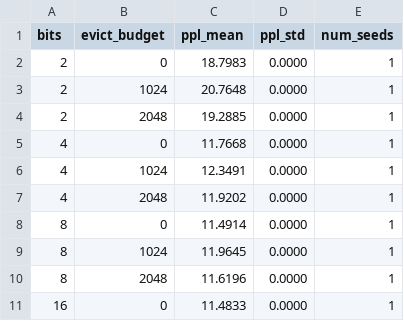
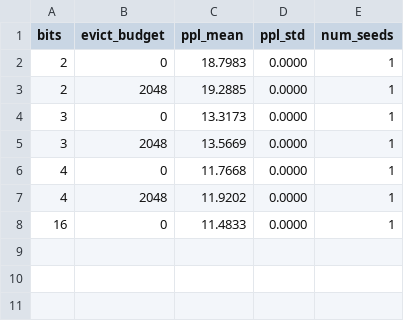
Before and after one commit to TanC8186/hybrid-cache-precision, a CSV file: results/ablations/byte_budget_4096.csv, drawn as a sheet.

Commit message:
exp: 4096-context verification — ordering holds, 2bit worse at long context
FP16 11.48, 4bit 11.77 (+2.5% near-lossless), 2bit 18.80 (+64%).
Equal-bytes: 4bit keep2048 11.92 vs 2bit full 18.80 at ~6.4-6.7MB.
Eviction>sub-4bit robust at longer context.

```diff
--- a/results/ablations/byte_budget_4096.csv
+++ b/results/ablations/byte_budget_4096.csv
@@ -2,10 +2,7 @@ bits,evict_budget,ppl_mean,ppl_std,num_seeds
 2,0,18.7983,0.0000,1
-2,1024,20.7648,0.0000,1
 2,2048,19.2885,0.0000,1
+3,0,13.3173,0.0000,1
+3,2048,13.5669,0.0000,1
 4,0,11.7668,0.0000,1
-4,1024,12.3491,0.0000,1
 4,2048,11.9202,0.0000,1
-8,0,11.4914,0.0000,1
-8,1024,11.9645,0.0000,1
-8,2048,11.6196,0.0000,1
 16,0,11.4833,0.0000,1
```
